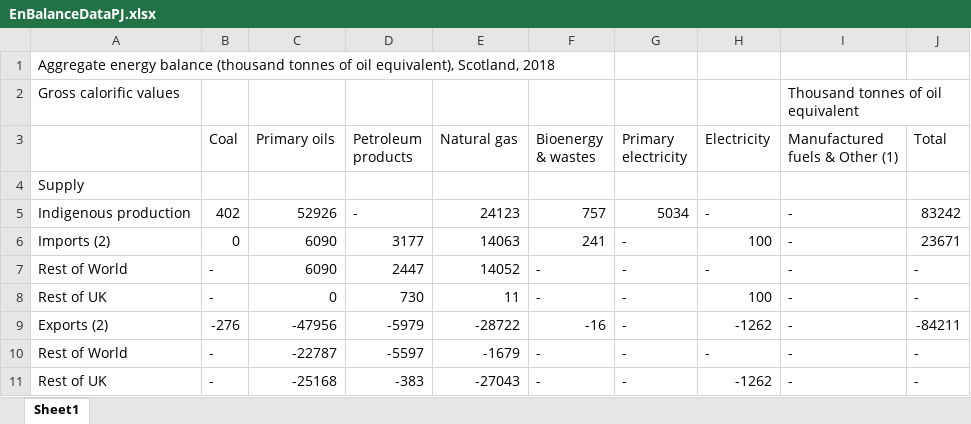
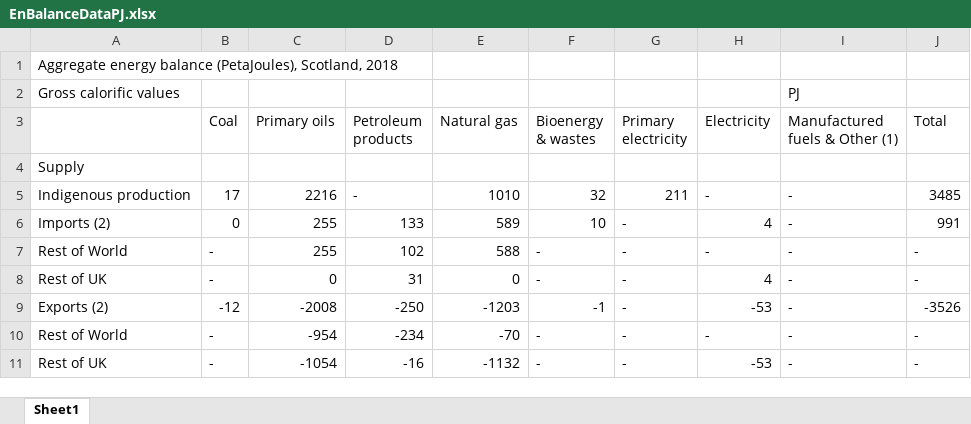
Before and after one commit to ischerr/Scottish-Energy-Statistics-Hub, an Excel workbook: Structure/1 - Whole System/EnBalanceDataPJ.xlsx, sheet Sheet1, drawn as a sheet; only a part is shown; values as stored, in another font and other column widths than the file's, no cell formats; the diff covers the shown part only; the diff names each change by its address in the sheet, - before the commit and + after, or states it on an @@ line.

```diff
--- a/Structure/1 - Whole System/EnBalanceDataPJ.xlsx (sheet Sheet1)
+++ b/Structure/1 - Whole System/EnBalanceDataPJ.xlsx (sheet Sheet1)
-A1: …energy balance (thousand tonnes of oil equivalent), Scotland, 2018
+A1: …energy balance (PetaJoules), Scotland, 2018
-I2 (Manufactured fuels & Other (1)): Thousand tonnes of oil equivalent
+I2 (Manufactured fuels & Other (1)): PJ
-B5 (Coal): 402
+B5 (Coal): 17
-C5 (Primary oils): 52926
+C5 (Primary oils): 2216
-E5 (Natural gas): 24123
+E5 (Natural gas): 1010
-F5 (Bioenergy & wastes): 757
+F5 (Bioenergy & wastes): 32
-G5 (Primary electricity): 5034
+G5 (Primary electricity): 211
-J5 (Total): 83242
+J5 (Total): 3485
-C6:C7 (Primary oils): 6090
+C6:C7 (Primary oils): 255
-D6 (Petroleum products): 3177
+D6 (Petroleum products): 133
-E6 (Natural gas): 14063
+E6 (Natural gas): 589
-F6 (Bioenergy & wastes): 241
+F6 (Bioenergy & wastes): 10
-H6 (Electricity): 100
+H6 (Electricity): 4
-J6 (Total): 23671
+J6 (Total): 991
-D7 (Petroleum products): 2447
+D7 (Petroleum products): 102
-E7 (Natural gas): 14052
+E7 (Natural gas): 588
-D8 (Petroleum products): 730
+D8 (Petroleum products): 31
-E8 (Natural gas): 11
+E8 (Natural gas): 0
-H8 (Electricity): 100
+H8 (Electricity): 4
-B9 (Coal): -276
+B9 (Coal): -12
-C9 (Primary oils): -47956
+C9 (Primary oils): -2008
-D9 (Petroleum products): -5979
+D9 (Petroleum products): -250
-E9 (Natural gas): -28722
+E9 (Natural gas): -1203
-F9 (Bioenergy & wastes): -16
+F9 (Bioenergy & wastes): -1
-H9 (Electricity): -1262
+H9 (Electricity): -53
-J9 (Total): -84211
+J9 (Total): -3526
-C10 (Primary oils): -22787
+C10 (Primary oils): -954
-D10 (Petroleum products): -5597
+D10 (Petroleum products): -234
-E10 (Natural gas): -1679
+E10 (Natural gas): -70
-C11 (Primary oils): -25168
+C11 (Primary oils): -1054
-D11 (Petroleum products): -383
+D11 (Petroleum products): -16
-E11 (Natural gas): -27043
+E11 (Natural gas): -1132
-H11 (Electricity): -1262
+H11 (Electricity): -53
```
Also changed, not shown: 3 added rows, 3 removed rows and 65 edited cells elsewhere in this sheet, cell formats, formulas that keep their value, Structure/1 - Whole System/EnBalanceDataTWh.xlsx, 8 other files.
